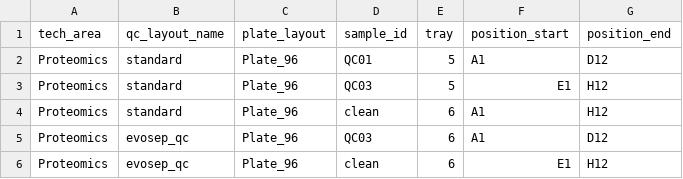
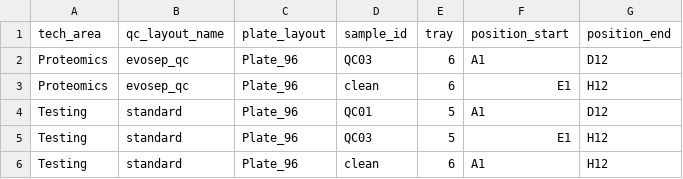
Before and after one commit to fgcz/qg, a CSV file: qg_configs/core/position/qc_layouts_tip.csv, drawn as a sheet; removed rows and columns are numbered as before the commit, all else as after; the diff names each change by its address in the sheet, - before the commit and + after, or states it on an @@ line.

```diff
--- a/qg_configs/core/position/qc_layouts_tip.csv
+++ b/qg_configs/core/position/qc_layouts_tip.csv
-row 2: Proteomics | standard | Plate_96 | QC01 | 5 | A1 | D12
-row 3: Proteomics | standard | Plate_96 | QC03 | 5 | E1 | H12
-row 4: Proteomics | standard | Plate_96 | clean | 6 | A1 | H12
+row 4: Testing | standard | Plate_96 | QC01 | 5 | A1 | D12
+row 5: Testing | standard | Plate_96 | QC03 | 5 | E1 | H12
+row 6: Testing | standard | Plate_96 | clean | 6 | A1 | H12
```
Also changed, not shown: qg_configs/core/structure/samples.csv, 2 other files.
